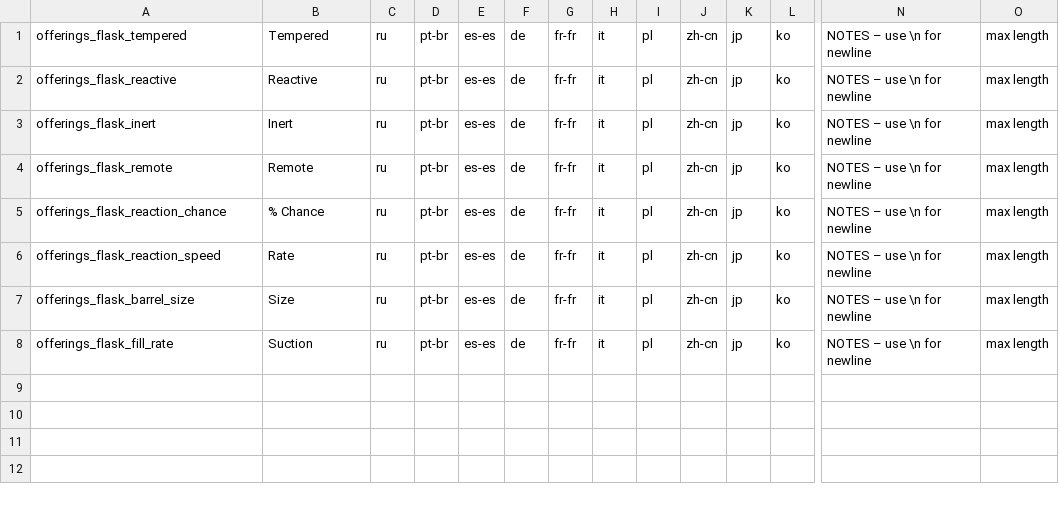
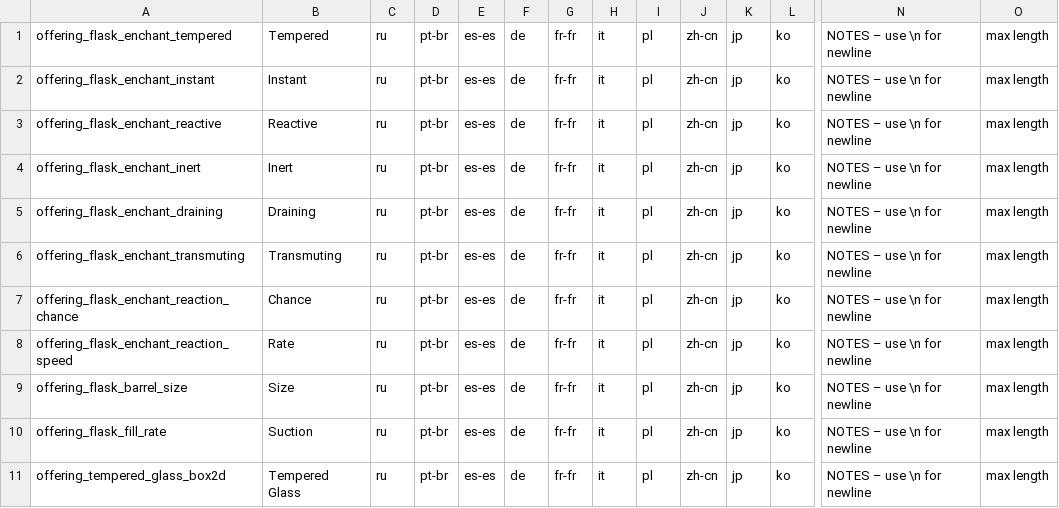
Before and after one commit to MercuriusXeno/offerings, a CSV file: translation/descriptions.csv, drawn as a sheet; only a part is shown, gaps mark what is left out; addresses are those after the commit; rows hold the shown columns only; the diff names each change by its address in the sheet, - before the commit and + after, or states it on an @@ line.

```diff
--- a/translation/descriptions.csv
+++ b/translation/descriptions.csv
-A1: offerings_flask_tempered
+A1: offering_flask_enchant_tempered
+row 2: offering_flask_enchant_instant | Instant | ru | pt-br | es-es | de | fr-fr | it | pl | zh-cn | jp | ko | NOTES – use \n for newline | max length
-A3: offerings_flask_reactive
+A3: offering_flask_enchant_reactive
-A4: offerings_flask_inert
+A4: offering_flask_enchant_inert
+row 5: offering_flask_enchant_draining | Draining | ru | pt-br | es-es | de | fr-fr | it | pl | zh-cn | jp | ko | NOTES – use \n for newline | max length
-A6: offerings_flask_remote
+A6: offering_flask_enchant_transmuting
-B6: Remote
+B6: Transmuting
-A7: offerings_flask_reaction_chance
+A7: offering_flask_enchant_reaction_chance
-B7: % Chance
+B7: Chance
-A8: offerings_flask_reaction_speed
+A8: offering_flask_enchant_reaction_speed
-A9: offerings_flask_barrel_size
+A9: offering_flask_barrel_size
-A10: offerings_flask_fill_rate
+A10: offering_flask_fill_rate
+row 11: offering_tempered_glass_box2d | Tempered Glass | ru | pt-br | es-es | de | fr-fr | it | pl | zh-cn | jp | ko | NOTES – use \n for newline | max length
```
Also changed, not shown: 12 other files.
